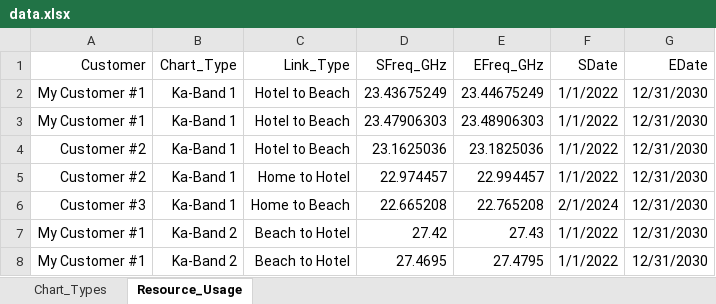
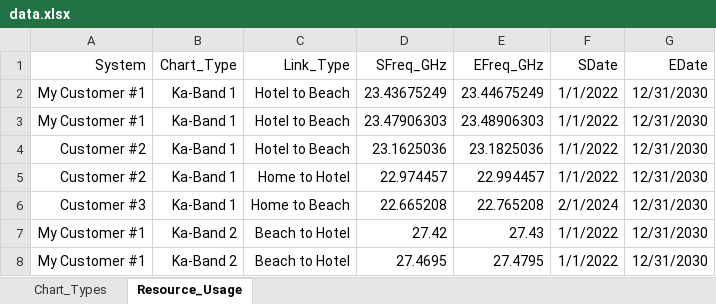
Before and after one commit to foxtails225/Spectrum-Dashboard, an Excel workbook: client/public/static/excel/data.xlsx, sheet Resource_Usage, drawn as a sheet; only a part is shown; values as stored, in another font and other column widths than the file's, no borders; table styles not drawn; the diff names each change by its address in the sheet, - before the commit and + after, or states it on an @@ line.

```diff
--- a/client/public/static/excel/data.xlsx (sheet Resource_Usage)
+++ b/client/public/static/excel/data.xlsx (sheet Resource_Usage)
-A1: Customer
+A1: System
```
Also changed, not shown: client/public/static/excel/dataset.xlsx, client/public/static/excel/systems_dataset_v1.xlsx, 29 other files.
